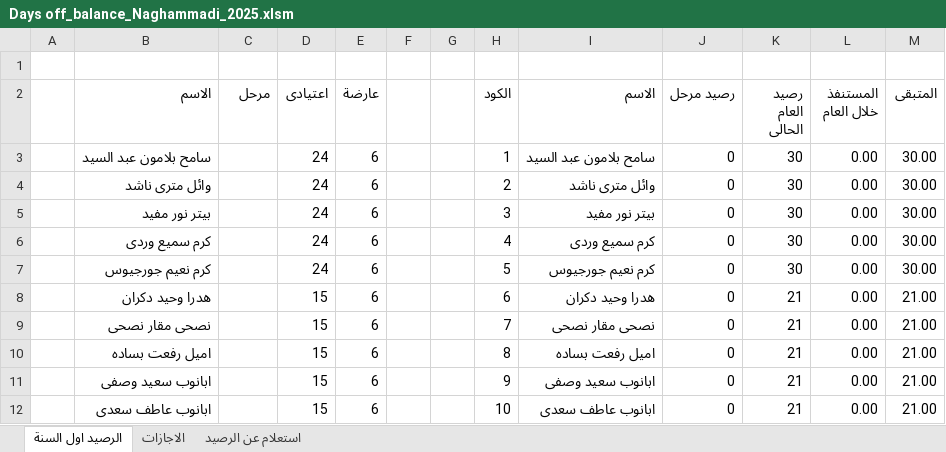
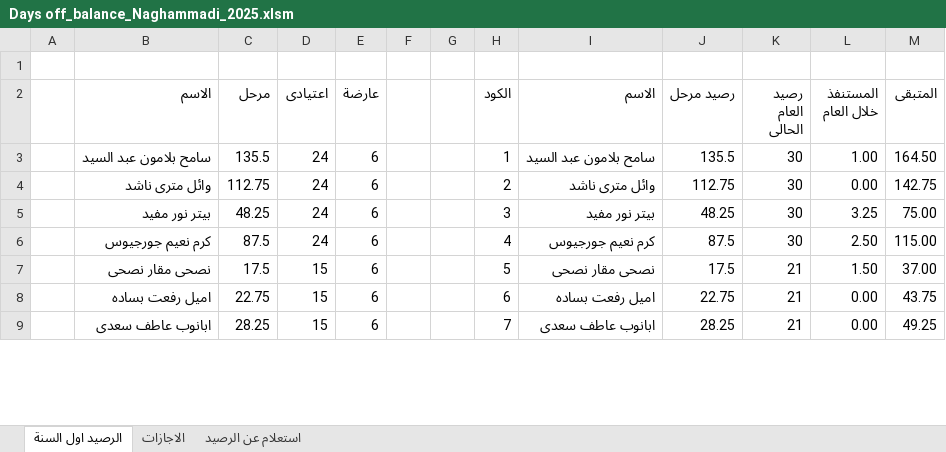
Before and after one commit to peternour/dayoffbalance, an Excel workbook: 2025/Days off_balance_Naghammadi_2025.xlsm, sheet الرصيد اول السنة, drawn as a sheet; only a part is shown; values as stored, in another font and other column widths than the file's, no cell formats; removed rows and columns are numbered as before the commit, all else as after; the diff covers the shown part only; the diff names each change by its address in the sheet, - before the commit and + after, or states it on an @@ line.

```diff
--- a/2025/Days off_balance_Naghammadi_2025.xlsm (sheet الرصيد اول السنة)
+++ b/2025/Days off_balance_Naghammadi_2025.xlsm (sheet الرصيد اول السنة)
-C3 (مرحل): (empty)
+C3 (مرحل): 135.5
-J3 (رصيد مرحل): 0
+J3 (رصيد مرحل): 135.5
-L3 (المستنفذ خلال العام): 0.00
+L3 (المستنفذ خلال العام): 1.00
-M3 (المتبقى): 30.00
+M3 (المتبقى): 164.50
-C4 (مرحل): (empty)
+C4 (مرحل): 112.75
-J4 (رصيد مرحل): 0
+J4 (رصيد مرحل): 112.75
-M4 (المتبقى): 30.00
+M4 (المتبقى): 142.75
-C5 (مرحل): (empty)
+C5 (مرحل): 48.25
-J5 (رصيد مرحل): 0
+J5 (رصيد مرحل): 48.25
-L5 (المستنفذ خلال العام): 0.00
+L5 (المستنفذ خلال العام): 3.25
-M5 (المتبقى): 30.00
+M5 (المتبقى): 75.00
-row 6:  | كرم سميع وردى |  | 24 | 6 |  |  | 4 | كرم سميع وردى | 0 | 30 | 0.00 | 30.00
-C6 (مرحل): (empty)
+C6 (مرحل): 87.5
-H6 (الكود): 5
+H6 (الكود): 4
-J6 (رصيد مرحل): 0
+J6 (رصيد مرحل): 87.5
-L6 (المستنفذ خلال العام): 0.00
+L6 (المستنفذ خلال العام): 2.50
-M6 (المتبقى): 30.00
+M6 (المتبقى): 115.00
-row 8:  | هدرا وحيد دكران |  | 15 | 6 |  |  | 6 | هدرا وحيد دكران | 0 | 21 | 0.00 | 21.00
-C7 (مرحل): (empty)
+C7 (مرحل): 17.5
-H7 (الكود): 7
+H7 (الكود): 5
-J7 (رصيد مرحل): 0
+J7 (رصيد مرحل): 17.5
-L7 (المستنفذ خلال العام): 0.00
+L7 (المستنفذ خلال العام): 1.50
-M7 (المتبقى): 21.00
+M7 (المتبقى): 37.00
-C8 (مرحل): (empty)
+C8 (مرحل): 22.75
-H8 (الكود): 8
+H8 (الكود): 6
-J8 (رصيد مرحل): 0
+J8 (رصيد مرحل): 22.75
-M8 (المتبقى): 21.00
+M8 (المتبقى): 43.75
-row 11:  | ابانوب سعيد وصفى |  | 15 | 6 |  |  | 9 | ابانوب سعيد وصفى | 0 | 21 | 0.00 | 21.00
-C9 (مرحل): (empty)
+C9 (مرحل): 28.25
-H9 (الكود): 10
+H9 (الكود): 7
-J9 (رصيد مرحل): 0
+J9 (رصيد مرحل): 28.25
-M9 (المتبقى): 21.00
+M9 (المتبقى): 49.25
```
Also changed, not shown: 4 added rows, 4 removed rows and 12 edited cells elsewhere in this sheet, sheet الاجازات, sheet استعلام عن الرصيد, cell formats, formulas that keep their value, hidden cells, 2024/Days off_balance_Naghammadi_2024.xlsm.
